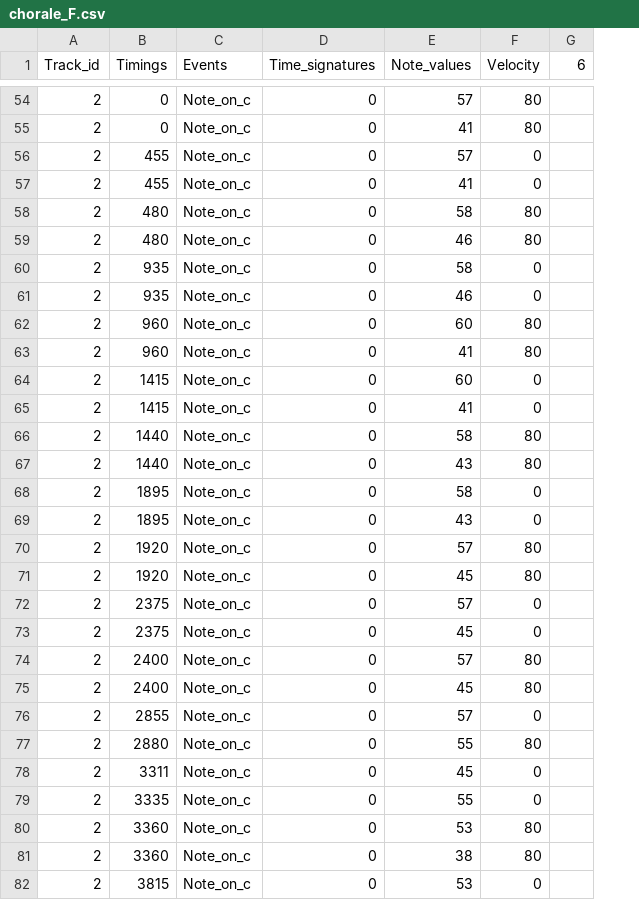
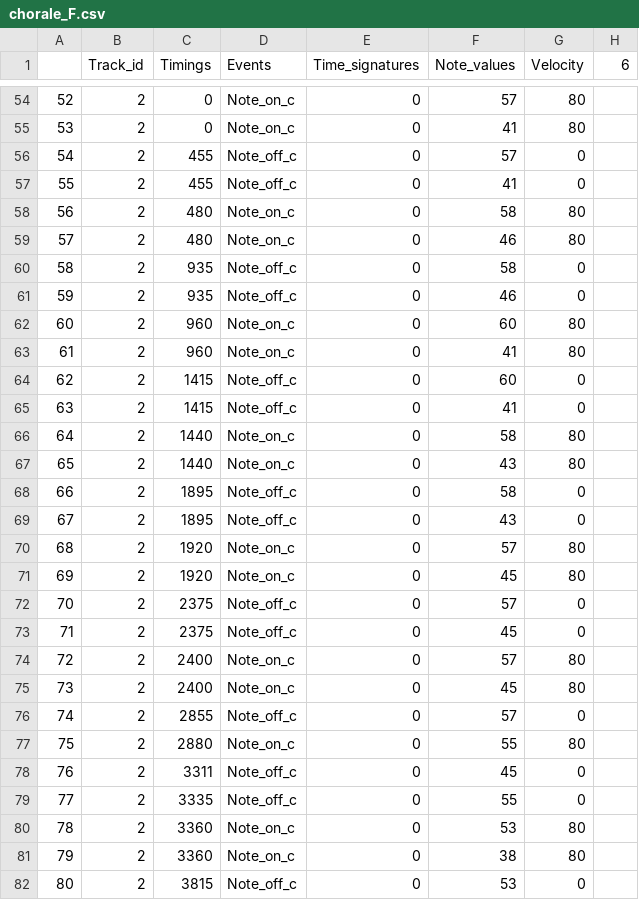
Before and after one commit to ruixuantan/FourParts, a CSV file: samples/chorale_F.csv, drawn as a sheet; only a part is shown, gaps mark what is left out; addresses are those after the commit; the diff covers the shown part only; the diff names each change by its address in the sheet, - before the commit and + after, or states it on an @@ line.

Commit message:
Fixed note off bug

```diff
--- a/samples/chorale_F.csv
+++ b/samples/chorale_F.csv
+column A, rows 54-82: 52 | 53 | 54 | 55 | 56 | 57 | 58 | 59 | 60 | 61 | 62 | 63 | 64 | 65 | 66 | 67 | 68 | 69 | 70 | 71 | 72 | 73 | 74 | 75 | 76 | 77 | 78 | 79 | 80
-D56:D57 (Events): Note_on_c
+D56:D57 (Events): Note_off_c
-D60:D61 (Events): Note_on_c
+D60:D61 (Events): Note_off_c
-D64:D65 (Events): Note_on_c
+D64:D65 (Events): Note_off_c
-D68:D69 (Events): Note_on_c
+D68:D69 (Events): Note_off_c
-D72:D73 (Events): Note_on_c
+D72:D73 (Events): Note_off_c
-D76 (Events): Note_on_c
+D76 (Events): Note_off_c
-D78:D79 (Events): Note_on_c
+D78:D79 (Events): Note_off_c
-D82 (Events): Note_on_c
+D82 (Events): Note_off_c
```
Also changed, not shown: 29 edited cells elsewhere in this file, samples/chorale_G_2parts.csv, 9 other files.
